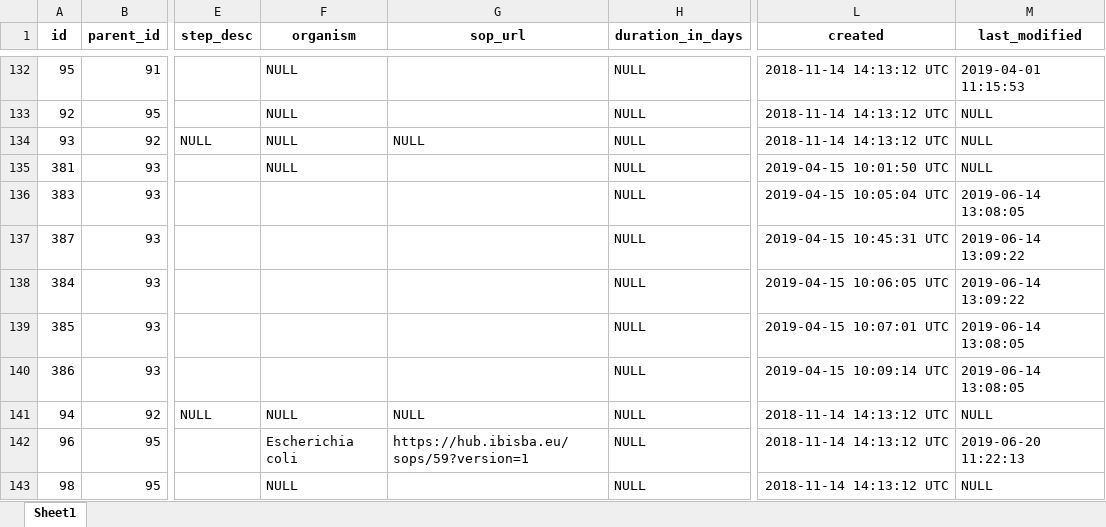
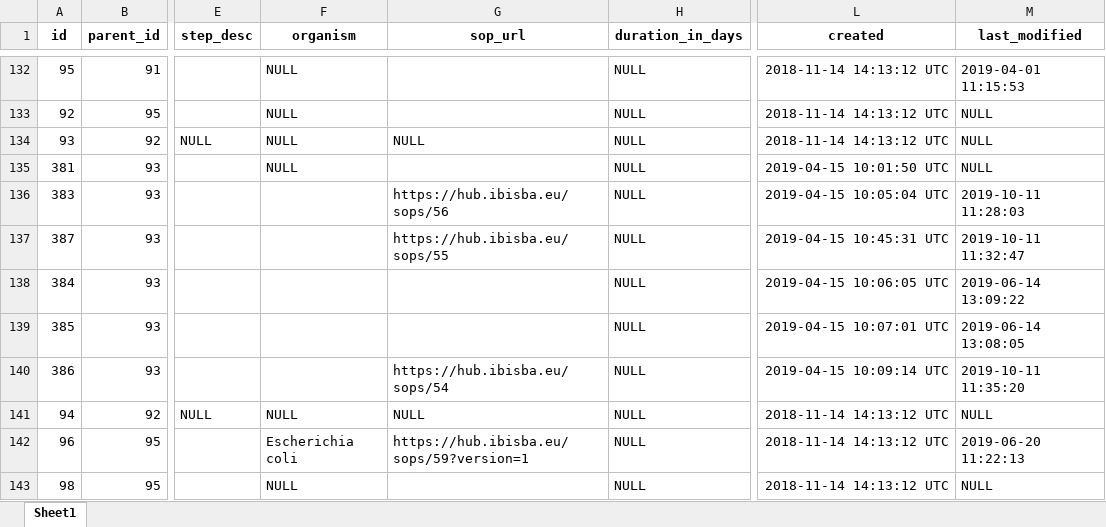
Before and after one commit to ibisba/tascu_data, an Excel workbook: tascu.xlsx, sheet Sheet1, drawn as a sheet; only a part is shown, gaps mark what is left out; values as stored, in another font and other column widths than the file's, no borders; the diff covers the shown part only; the diff names each change by its address in the sheet, - before the commit and + after, or states it on an @@ line.

```diff
--- a/tascu.xlsx (sheet Sheet1)
+++ b/tascu.xlsx (sheet Sheet1)
-G136 (sop_url): (empty)
+G136 (sop_url): https://hub.ibisba.eu/sops/56
-M136 (last_modified): 2019-06-14 13:08:05
+M136 (last_modified): 2019-10-11 11:28:03
-G137 (sop_url): (empty)
+G137 (sop_url): https://hub.ibisba.eu/sops/55
-M137 (last_modified): 2019-06-14 13:09:22
+M137 (last_modified): 2019-10-11 11:32:47
-G140 (sop_url): (empty)
+G140 (sop_url): https://hub.ibisba.eu/sops/54
-M140 (last_modified): 2019-06-14 13:08:05
+M140 (last_modified): 2019-10-11 11:35:20
```
Also changed, not shown: 1 added row, 1 removed row and 54 edited cells elsewhere in this sheet, 1 other file.
